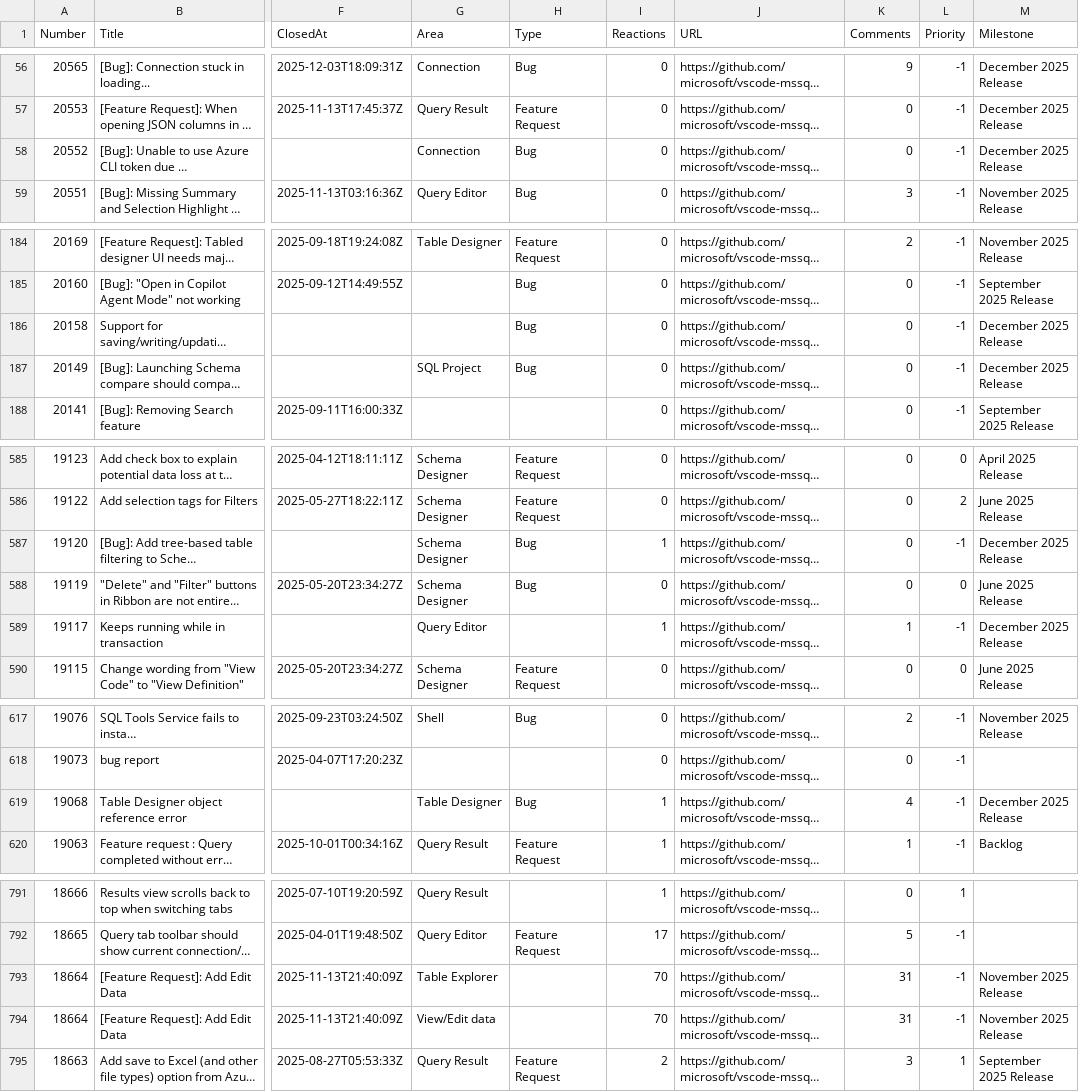
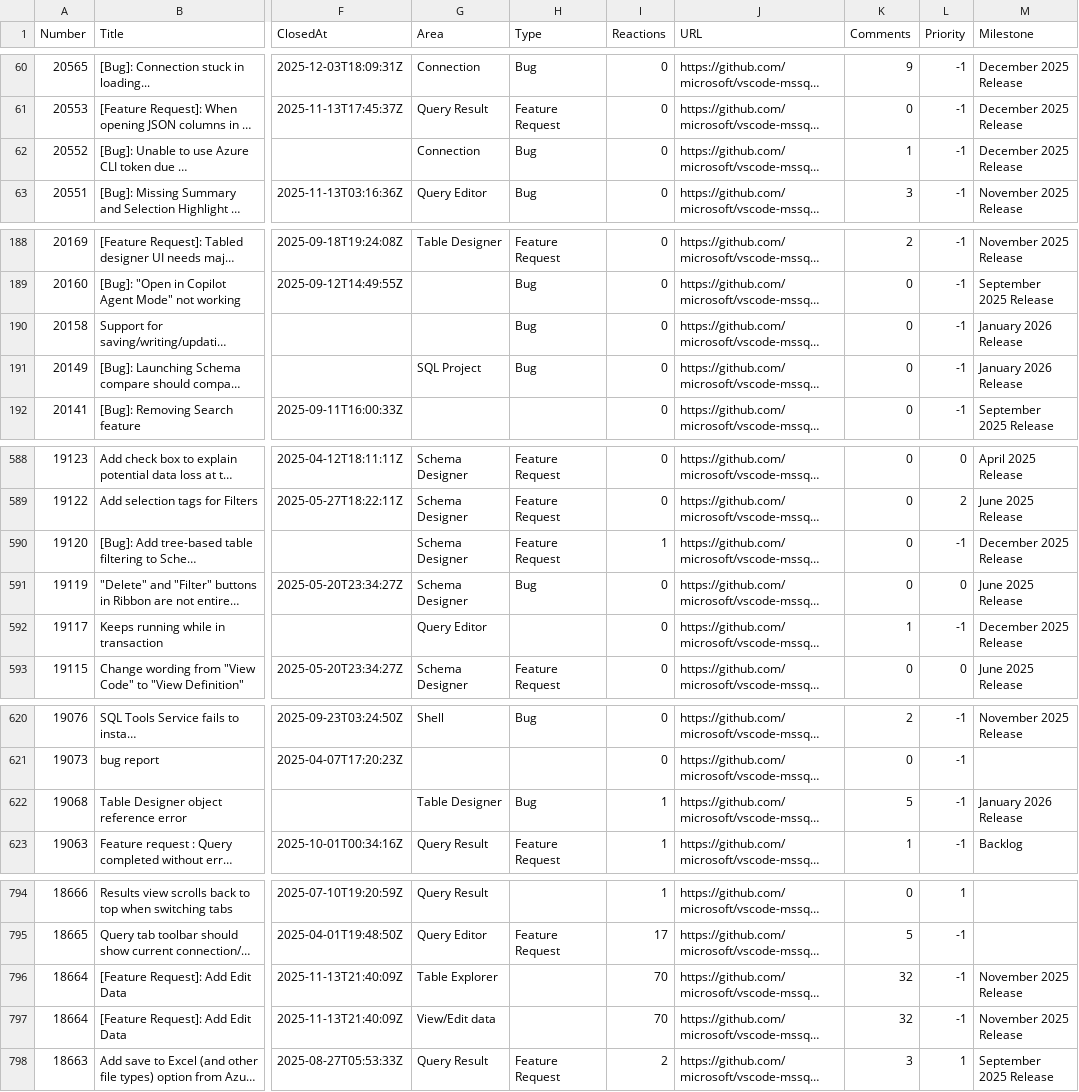
Before and after one commit to aasimkhan30/vscode-mssql-issues, a CSV file: microsoft-vscode-mssql-issues.csv, drawn as a sheet; only a part is shown, gaps mark what is left out; long unchanged cells end in …; addresses are those after the commit; the diff covers the shown part only; the diff names each change by its address in the sheet, - before the commit and + after, or states it on an @@ line.

```diff
--- a/microsoft-vscode-mssql-issues.csv
+++ b/microsoft-vscode-mssql-issues.csv
-K62 (Comments): 0
+K62 (Comments): 1
-M190:M191 (Milestone): December 2025 Release
+M190:M191 (Milestone): January 2026 Release
-H590 (Type): Bug
+H590 (Type): Feature Request
-I592 (Reactions): 1
+I592 (Reactions): 0
-K622 (Comments): 4
+K622 (Comments): 5
-M622 (Milestone): December 2025 Release
+M622 (Milestone): January 2026 Release
-K796:K797 (Comments): 31
+K796:K797 (Comments): 32
```
Also changed, not shown: 4 added rows, 1 removed row and 21 edited cells elsewhere in this file, 2 other files.
